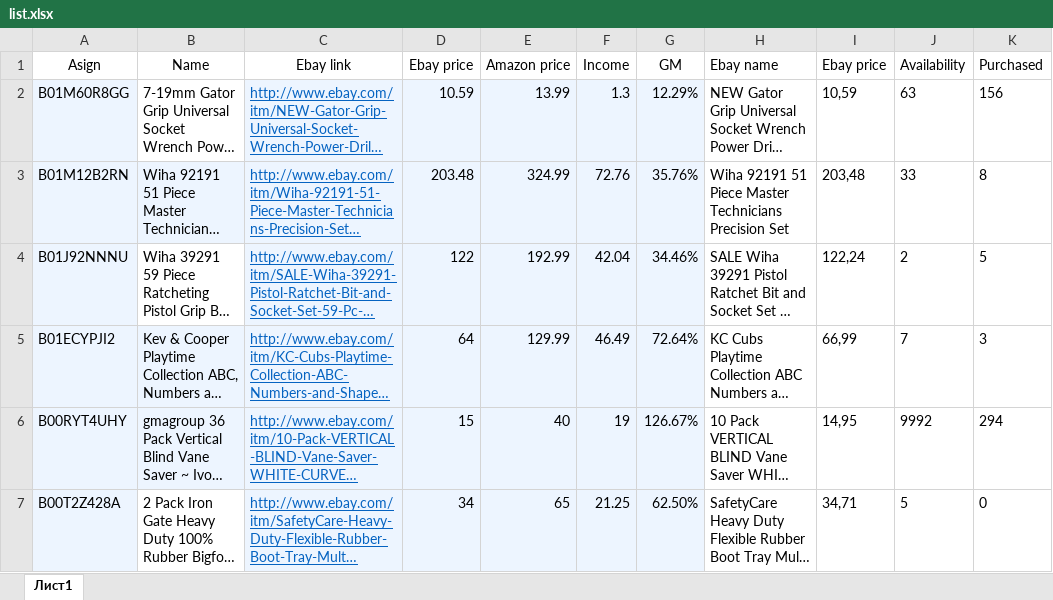
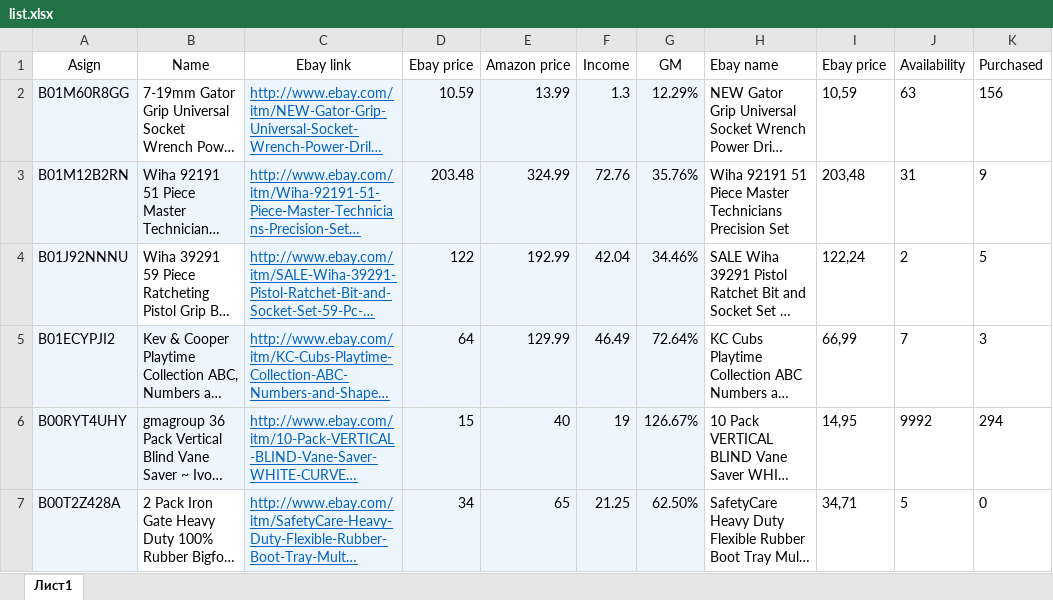
Before and after one commit to Juffff/EbayAvChecker, an Excel workbook: list.xlsx, sheet Лист1, drawn as a sheet; only a part is shown; long unchanged cells end in …; values as stored, in another font and other column widths than the file's, no borders; the diff names each change by its address in the sheet, - before the commit and + after, or states it on an @@ line.

```diff
--- a/list.xlsx (sheet Лист1)
+++ b/list.xlsx (sheet Лист1)
-J3 (Availability): 33
+J3 (Availability): 31
-K3 (Purchased): 8
+K3 (Purchased): 9
```
Also changed, not shown: 3 other files.
